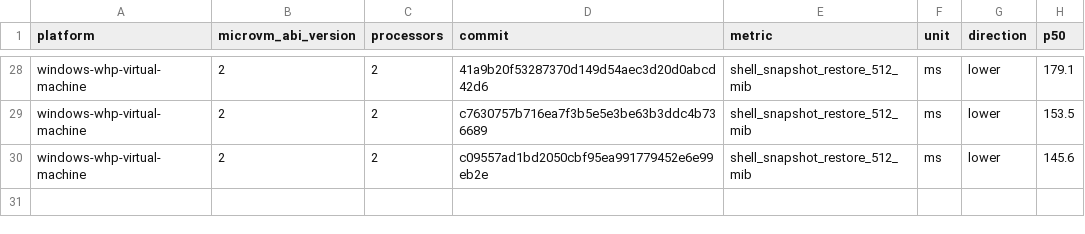
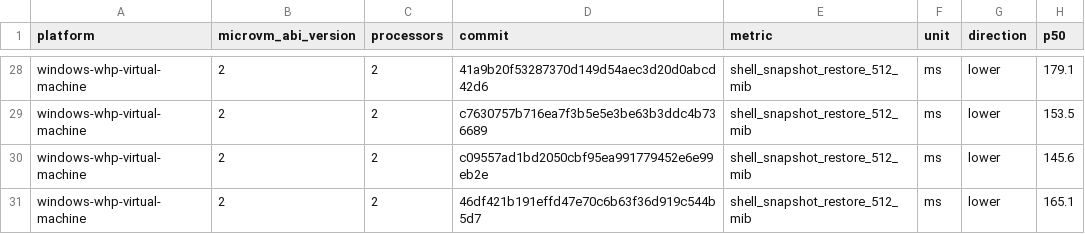
Before and after one commit to microsoft/nvx, a CSV file: data/windows-whp-virtual-machine-microvm-v2-2vcpu.csv, drawn as a sheet; only a part is shown, gaps mark what is left out.

```diff
--- a/data/windows-whp-virtual-machine-microvm-v2-2vcpu.csv
+++ b/data/windows-whp-virtual-machine-microvm-v2-2vcpu.csv
@@ -30 +30,2 @@ windows-whp-virtual-machine,2,2,c7630757b716ea7f3b5e5e3be63b3ddc4b736689,shell_s
 windows-whp-virtual-machine,2,2,c09557ad1bd2050cbf95ea991779452e6e99eb2e,shell_snapshot_restore_512_mib,ms,lower,145.6
+windows-whp-virtual-machine,2,2,46df421b191effd47e70c6b63f36d919c544b5d7,shell_snapshot_restore_512_mib,ms,lower,165.1
```
Also changed, not shown: data/linux-kvm-virtual-machine-microvm-v2-1vcpu.csv, data/linux-mshv-virtual-machine-microvm-v2-1vcpu.csv, 9 other files.
